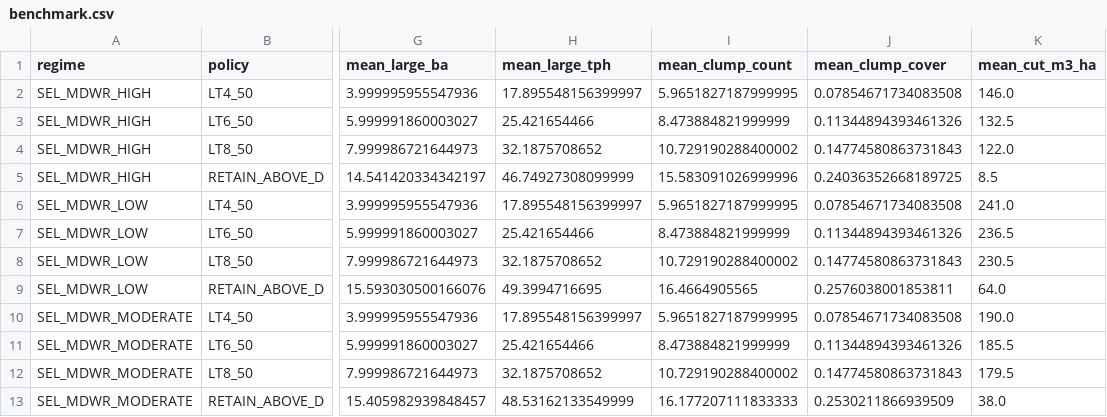
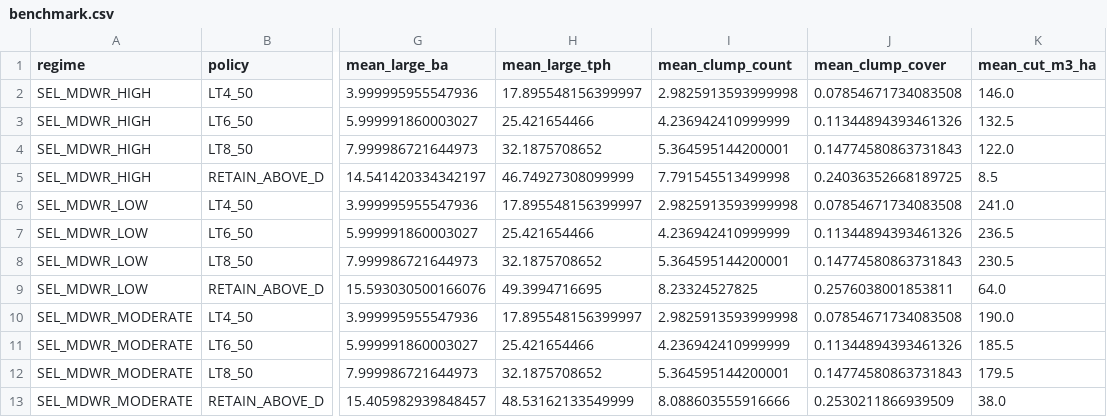
Before and after one commit to UBC-FRESH/femic-afrf-knifecreek-instance, a CSV file: ws4/policy_pilot_v0/benchmark.csv, drawn as a sheet; only a part is shown, gaps mark what is left out; the diff names each change by its address in the sheet, - before the commit and + after, or states it on an @@ line.

```diff
--- a/ws4/policy_pilot_v0/benchmark.csv
+++ b/ws4/policy_pilot_v0/benchmark.csv
-I2 (mean_clump_count): 5.9651827187999995
+I2 (mean_clump_count): 2.9825913593999998
-I3 (mean_clump_count): 8.473884821999999
+I3 (mean_clump_count): 4.236942410999999
-I4 (mean_clump_count): 10.729190288400002
+I4 (mean_clump_count): 5.364595144200001
-I5 (mean_clump_count): 15.583091026999996
+I5 (mean_clump_count): 7.791545513499998
-I6 (mean_clump_count): 5.9651827187999995
+I6 (mean_clump_count): 2.9825913593999998
-I7 (mean_clump_count): 8.473884821999999
+I7 (mean_clump_count): 4.236942410999999
-I8 (mean_clump_count): 10.729190288400002
+I8 (mean_clump_count): 5.364595144200001
-I9 (mean_clump_count): 16.4664905565
+I9 (mean_clump_count): 8.23324527825
-I10 (mean_clump_count): 5.9651827187999995
+I10 (mean_clump_count): 2.9825913593999998
-I11 (mean_clump_count): 8.473884821999999
+I11 (mean_clump_count): 4.236942410999999
-I12 (mean_clump_count): 10.729190288400002
+I12 (mean_clump_count): 5.364595144200001
-I13 (mean_clump_count): 16.177207111833333
+I13 (mean_clump_count): 8.088603555916666
```
Also changed, not shown: ws4/policy_pilot_v0/clump_scenario_summary.csv, ws4/policy_pilot_v0/clump_scenarios.csv, 21 other files.
